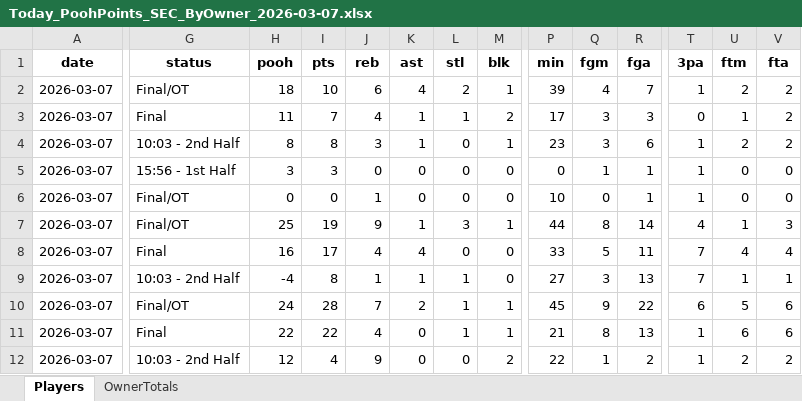
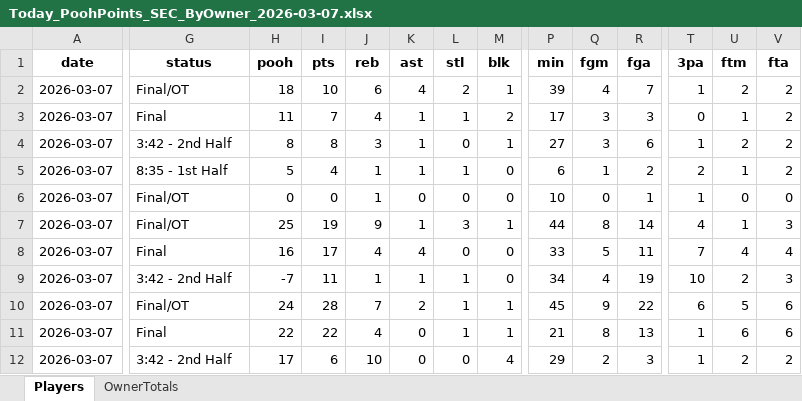
Before and after one commit to hal9000moncrief-dotcom/Pooh-League, an Excel workbook: docs/Today_PoohPoints_SEC_ByOwner_2026-03-07.xlsx, sheet Players, drawn as a sheet; only a part is shown, gaps mark what is left out; values as stored, in another font and other column widths than the file's, no borders; the diff covers the shown part only; the diff names each change by its address in the sheet, - before the commit and + after, or states it on an @@ line.

Commit message:
Pooh Points: normal 20260307

```diff
--- a/docs/Today_PoohPoints_SEC_ByOwner_2026-03-07.xlsx (sheet Players)
+++ b/docs/Today_PoohPoints_SEC_ByOwner_2026-03-07.xlsx (sheet Players)
-G4 (status): 10:03 - 2nd Half
+G4 (status): 3:42 - 2nd Half
-P4 (min): 23
+P4 (min): 27
-G5 (status): 15:56 - 1st Half
+G5 (status): 8:35 - 1st Half
-H5 (pooh): 3
+H5 (pooh): 5
-I5 (pts): 3
+I5 (pts): 4
-J5 (reb): 0
+J5 (reb): 1
-K5 (ast): 0
+K5 (ast): 1
-L5 (stl): 0
+L5 (stl): 1
-P5 (min): 0
+P5 (min): 6
-R5 (fga): 1
+R5 (fga): 2
-T5 (3pa): 1
+T5 (3pa): 2
-U5 (ftm): 0
+U5 (ftm): 1
-V5 (fta): 0
+V5 (fta): 2
-G9 (status): 10:03 - 2nd Half
+G9 (status): 3:42 - 2nd Half
-H9 (pooh): -4
+H9 (pooh): -7
-I9 (pts): 8
+I9 (pts): 11
-P9 (min): 27
+P9 (min): 34
-Q9 (fgm): 3
+Q9 (fgm): 4
-R9 (fga): 13
+R9 (fga): 19
-T9 (3pa): 7
+T9 (3pa): 10
-U9 (ftm): 1
+U9 (ftm): 2
-V9 (fta): 1
+V9 (fta): 3
-G12 (status): 10:03 - 2nd Half
+G12 (status): 3:42 - 2nd Half
-H12 (pooh): 12
+H12 (pooh): 17
-I12 (pts): 4
+I12 (pts): 6
-J12 (reb): 9
+J12 (reb): 10
-M12 (blk): 2
+M12 (blk): 4
-P12 (min): 22
+P12 (min): 29
-Q12 (fgm): 1
+Q12 (fgm): 2
-R12 (fga): 2
+R12 (fga): 3
```
Also changed, not shown: 10 added rows, 6 removed rows and 108 edited cells elsewhere in this sheet, sheet OwnerTotals, 3 other files.
